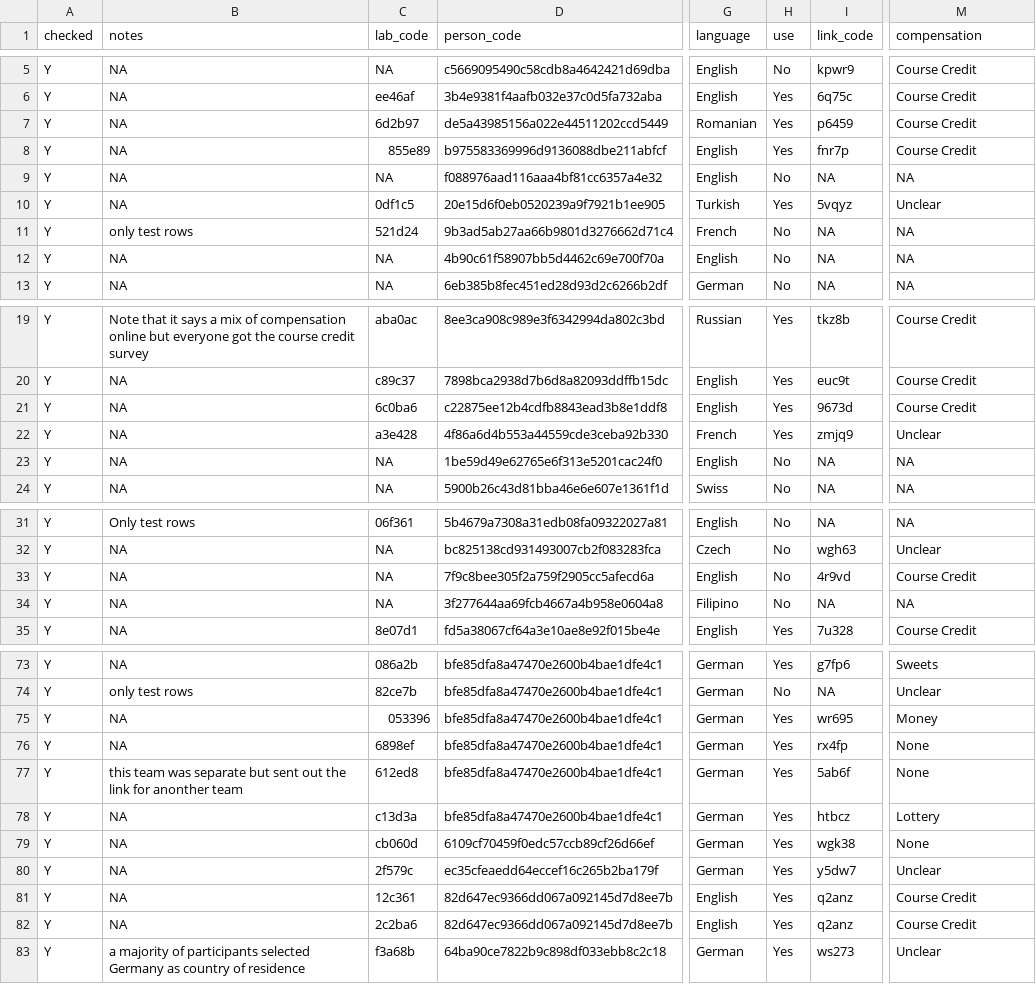
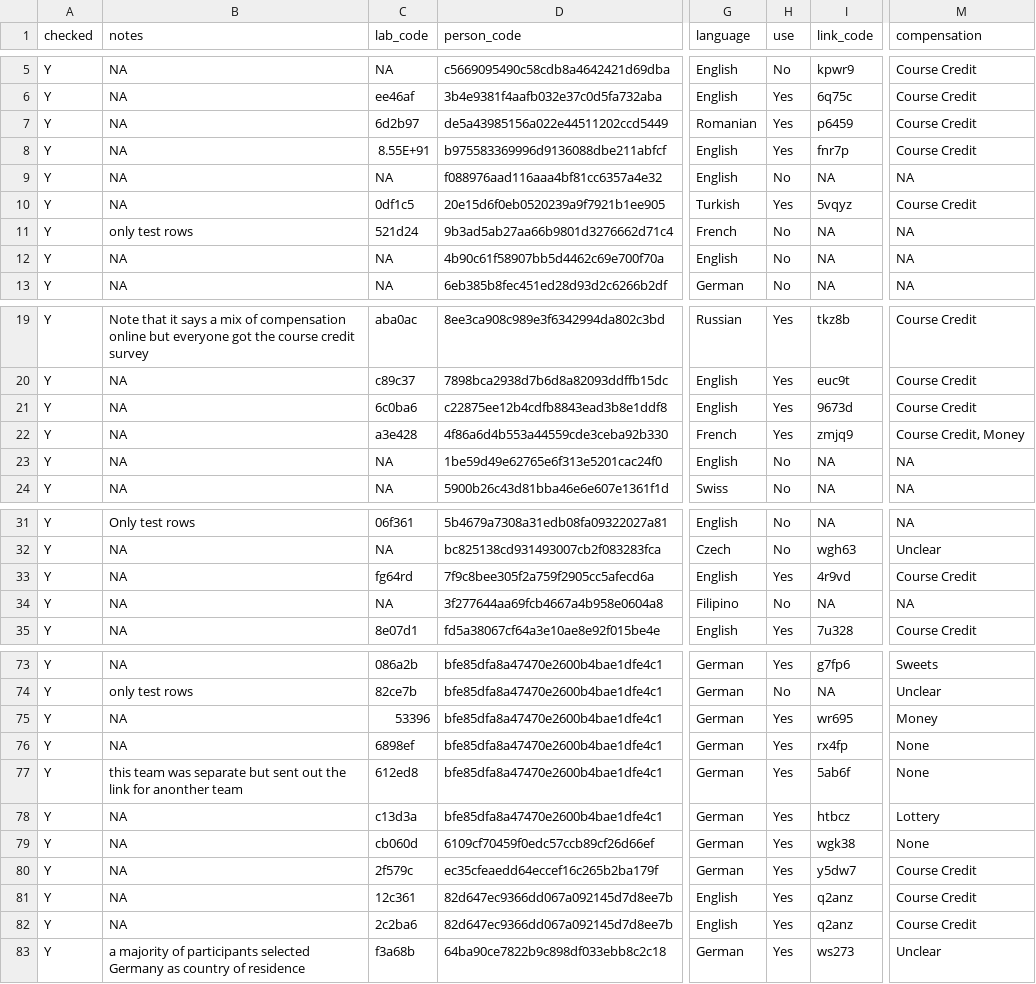
Before and after one commit to CREP-Pyschology/CREP_Turri, a CSV file: 04_Data/data/lab_sheet_un_region_update.csv, drawn as a sheet; only a part is shown, gaps mark what is left out; the diff names each change by its address in the sheet, - before the commit and + after, or states it on an @@ line.

```diff
--- a/04_Data/data/lab_sheet_un_region_update.csv
+++ b/04_Data/data/lab_sheet_un_region_update.csv
-C8 (lab_code): 855e89
+C8 (lab_code): 8.55E+91
-M10 (compensation): Unclear
+M10 (compensation): Course Credit
-M22 (compensation): Unclear
+M22 (compensation): Course Credit, Money
-C33 (lab_code): NA
+C33 (lab_code): fg64rd
-H33 (use): No
+H33 (use): Yes
-C75 (lab_code): 053396
+C75 (lab_code): 53396
-M80 (compensation): Unclear
+M80 (compensation): Course Credit
```
Also changed, not shown: 04_Data/data/lab_countries.csv, 10 other files.
